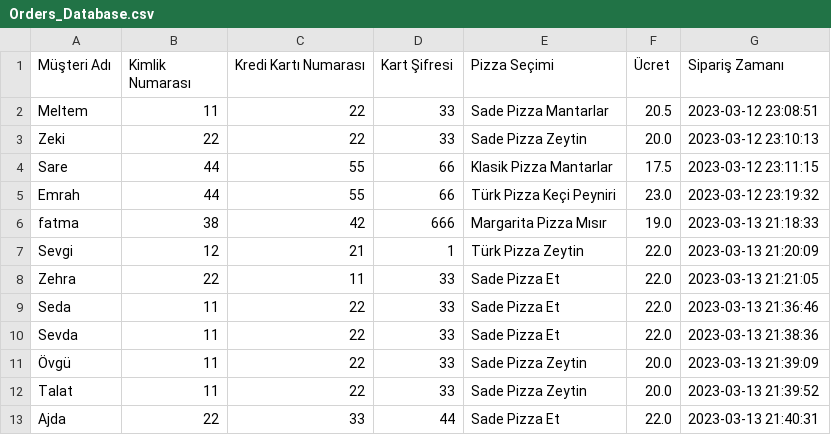
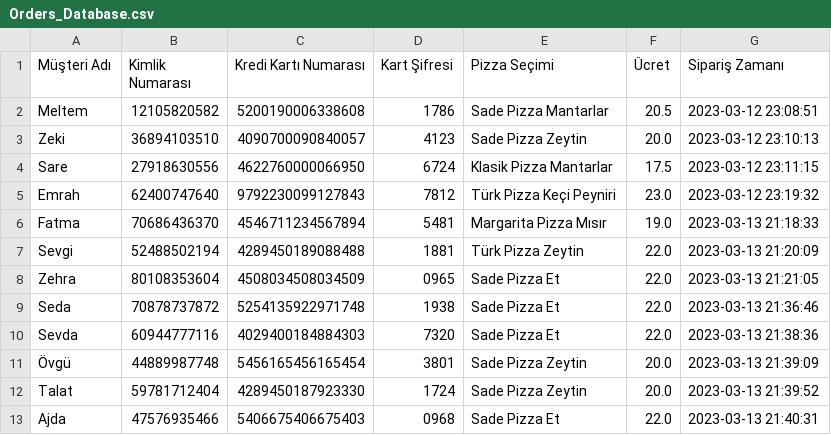
Before and after one commit to SNimet/Akbank_Python_BootCamp_Proje, a CSV file: PizzaProject/Orders_Database.csv, drawn as a sheet.

Commit message:
Update Orders_Database.csv

```diff
--- a/PizzaProject/Orders_Database.csv
+++ b/PizzaProject/Orders_Database.csv
@@ -1,13 +1,13 @@
 Müşteri Adı,Kimlik Numarası,Kredi Kartı Numarası,Kart Şifresi,Pizza Seçimi,Ücret,Sipariş Zamanı
-Meltem,11,22,33,Sade Pizza Mantarlar,20.5,2023-03-12 23:08:51
-Zeki,22,22,33,Sade Pizza Zeytin,20.0,2023-03-12 23:10:13
-Sare,44,55,66,Klasik Pizza Mantarlar,17.5,2023-03-12 23:11:15
-Emrah,44,55,66,Türk Pizza Keçi Peyniri,23.0,2023-03-12 23:19:32
-fatma,38,42,666,Margarita Pizza Mısır,19.0,2023-03-13 21:18:33
-Sevgi,12,21,1,Türk Pizza Zeytin,22.0,2023-03-13 21:20:09
-Zehra,22,11,33,Sade Pizza Et,22.0,2023-03-13 21:21:05
-Seda,11,22,33,Sade Pizza Et,22.0,2023-03-13 21:36:46
-Sevda,11,22,33,Sade Pizza Et,22.0,2023-03-13 21:38:36
-Övgü,11,22,33,Sade Pizza Zeytin,20.0,2023-03-13 21:39:09
-Talat,11,22,33,Sade Pizza Zeytin,20.0,2023-03-13 21:39:52
-Ajda,22,33,44,Sade Pizza Et,22.0,2023-03-13 21:40:31
+Meltem,12105820582,5200190006338608,1786,Sade Pizza Mantarlar,20.5,2023-03-12 23:08:51
+Zeki,36894103510,4090700090840057,4123,Sade Pizza Zeytin,20.0,2023-03-12 23:10:13
+Sare,27918630556,4622760000066950,6724,Klasik Pizza Mantarlar,17.5,2023-03-12 23:11:15
+Emrah,62400747640,9792230099127843,7812,Türk Pizza Keçi Peyniri,23.0,2023-03-12 23:19:32
+Fatma,70686436370,4546711234567894,5481,Margarita Pizza Mısır,19.0,2023-03-13 21:18:33
+Sevgi,52488502194,4289450189088488,1881,Türk Pizza Zeytin,22.0,2023-03-13 21:20:09
+Zehra,80108353604,4508034508034509,0965,Sade Pizza Et,22.0,2023-03-13 21:21:05
+Seda,70878737872,5254135922971748,1938,Sade Pizza Et,22.0,2023-03-13 21:36:46
+Sevda,60944777116,4029400184884303,7320,Sade Pizza Et,22.0,2023-03-13 21:38:36
+Övgü,44889987748,5456165456165454,3801,Sade Pizza Zeytin,20.0,2023-03-13 21:39:09
+Talat,59781712404,4289450187923330,1724,Sade Pizza Zeytin,20.0,2023-03-13 21:39:52
+Ajda,47576935466,5406675406675403,0968,Sade Pizza Et,22.0,2023-03-13 21:40:31
```
